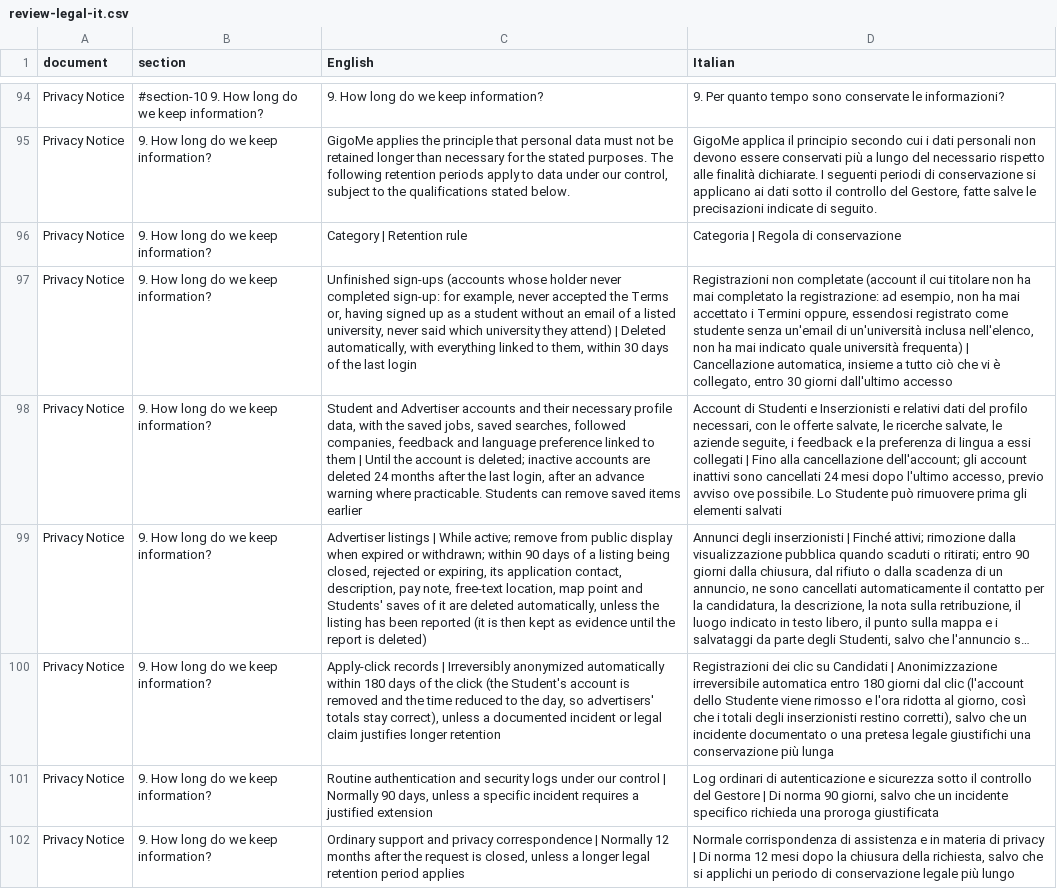
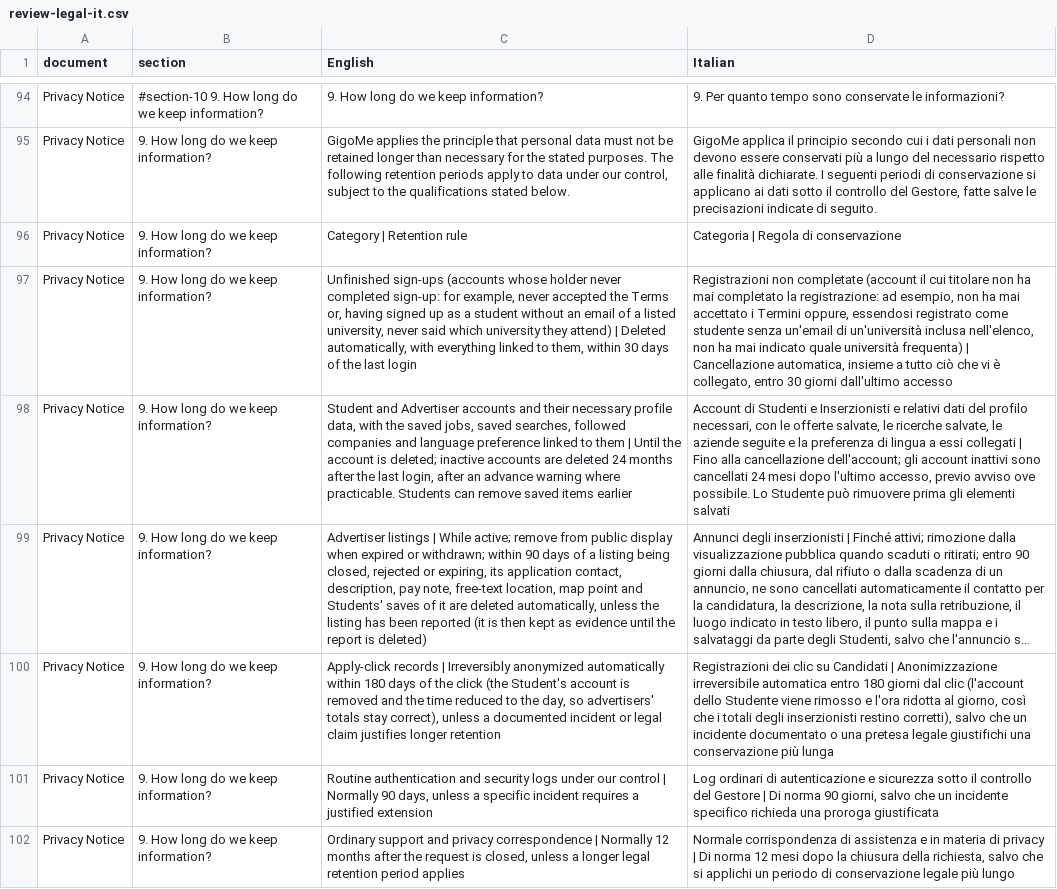
Before and after one commit to GigoMe-Venture-Studio/GigoMe, a CSV file: docs/i18n/review-legal-it.csv, drawn as a sheet; only a part is shown, gaps mark what is left out; long unchanged cells end in …; the diff covers the shown part only; the diff names each change by its address in the sheet, - before the commit and + after, or states it on an @@ line.

```diff
--- a/docs/i18n/review-legal-it.csv
+++ b/docs/i18n/review-legal-it.csv
-C98 (English): …searches, followed companies, feedback and language…
+C98 (English): …searches, followed companies and language…
-D98 (Italian): …le aziende seguite, i feedback e la…
+D98 (Italian): …le aziende seguite e la…
```
Also changed, not shown: 2 added rows and 6 edited cells elsewhere in this file, 13 other files.
